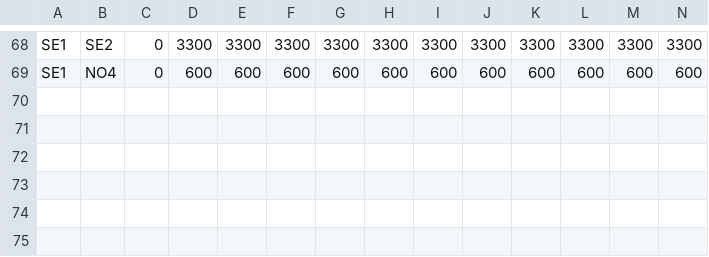
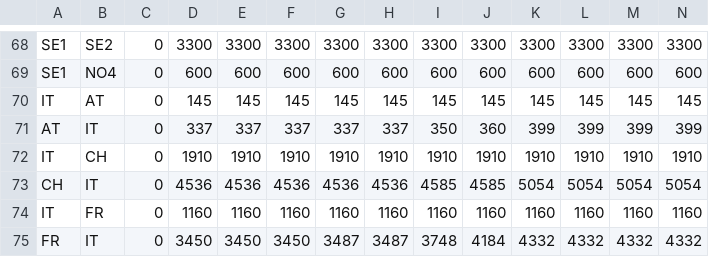
Before and after one commit to pommes-public/pommesdata, a CSV file: raw_data_input/interconnectors/interconnectors_ttc.csv, drawn as a sheet; only a part is shown, gaps mark what is left out; rows hold the shown columns only; the diff names each change by its address in the sheet, - before the commit and + after, or states it on an @@ line.

Commit message:
Add interconnector capacities (annual NTC maxima) for Italy

```diff
--- a/raw_data_input/interconnectors/interconnectors_ttc.csv
+++ b/raw_data_input/interconnectors/interconnectors_ttc.csv
+row 70: IT | AT | 0 | 145 | 145 | 145 | 145 | 145 | 145 | 145 | 145 | 145 | 145 | 145
+row 71: AT | IT | 0 | 337 | 337 | 337 | 337 | 337 | 350 | 360 | 399 | 399 | 399 | 399
+row 72: IT | CH | 0 | 1910 | 1910 | 1910 | 1910 | 1910 | 1910 | 1910 | 1910 | 1910 | 1910 | 1910
+row 73: CH | IT | 0 | 4536 | 4536 | 4536 | 4536 | 4536 | 4585 | 4585 | 5054 | 5054 | 5054 | 5054
+row 74: IT | FR | 0 | 1160 | 1160 | 1160 | 1160 | 1160 | 1160 | 1160 | 1160 | 1160 | 1160 | 1160
+row 75: FR | IT | 0 | 3450 | 3450 | 3450 | 3487 | 3487 | 3748 | 4184 | 4332 | 4332 | 4332 | 4332
```
